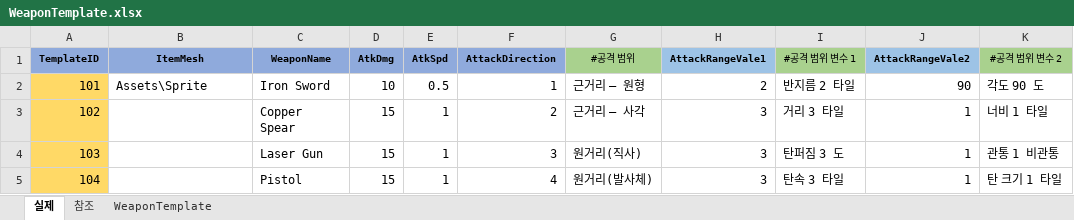
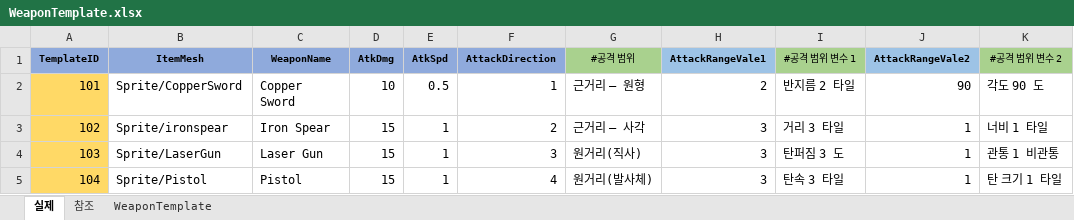
Before and after one commit to Yupdown/Project-GA, an Excel workbook: Assets/NonAssets/WeaponTemplate.xlsx, sheet 실제, drawn as a sheet; values as stored, in another font and other column widths than the file's, no borders; the diff names each change by its address in the sheet, - before the commit and + after, or states it on an @@ line.

```diff
--- a/Assets/NonAssets/WeaponTemplate.xlsx (sheet 실제)
+++ b/Assets/NonAssets/WeaponTemplate.xlsx (sheet 실제)
-B2 (ItemMesh): Assets\Sprite
+B2 (ItemMesh): Sprite/CopperSword
-C2 (WeaponName): Iron Sword
+C2 (WeaponName): Copper Sword
-B3 (ItemMesh): (empty)
+B3 (ItemMesh): Sprite/ironspear
-C3 (WeaponName): Copper Spear
+C3 (WeaponName): Iron Spear
-B4 (ItemMesh): (empty)
+B4 (ItemMesh): Sprite/LaserGun
-B5 (ItemMesh): (empty)
+B5 (ItemMesh): Sprite/Pistol
```
Also changed, not shown: sheet WeaponTemplate, Assets/Isometric/Templates/WeaponTemplate.xlsx, 25 other files.
